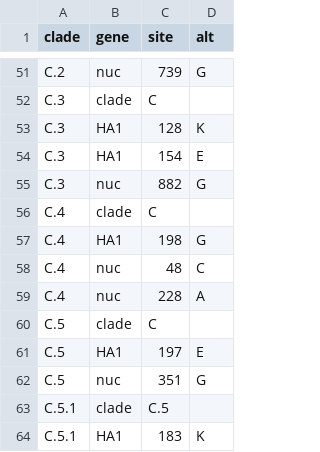
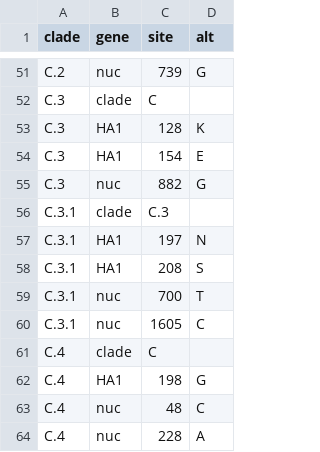
Before and after one commit to influenza-clade-nomenclature/seasonal_B-Vic_HA, a TSV file: .auto-generated/subclades.tsv, drawn as a sheet; only a part is shown, gaps mark what is left out; the shorter side is filled out with more unchanged rows; the diff names each change by its address in the sheet, - before the commit and + after, or states it on an @@ line.

Commit message:
Propose new subclade of C.3
Proposes a new subclade C.3.1 which has a reversion at HA1:208 and has
reassorted with a different NA background than its ancestral clade.

```diff
--- a/.auto-generated/subclades.tsv
+++ b/.auto-generated/subclades.tsv
+row 56: C.3.1 | clade | C.3
+row 57: C.3.1 | HA1 | 197 | N
+row 58: C.3.1 | HA1 | 208 | S
+row 59: C.3.1 | nuc | 700 | T
+row 60: C.3.1 | nuc | 1605 | C
```
Also changed, not shown: 2 other files.
